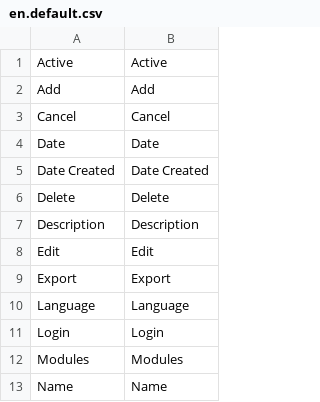
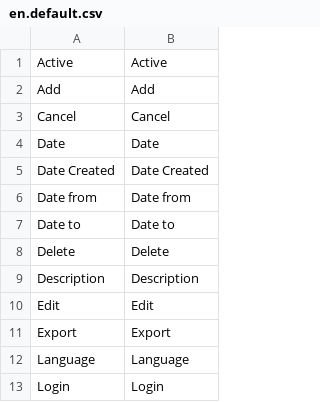
Before and after one commit to Ator9/UX-CMS, a CSV file: admin/locale/en.default.csv, drawn as a sheet; only a part is shown; the shorter side is filled out with more unchanged rows.

```diff
--- a/admin/locale/en.default.csv
+++ b/admin/locale/en.default.csv
@@ -5,2 +5,4 @@
 "Date Created","Date Created"
+"Date from","Date from"
+"Date to","Date to"
 "Delete","Delete"
```
Also changed, not shown: admin/locale/es.default.csv, 2 other files.
